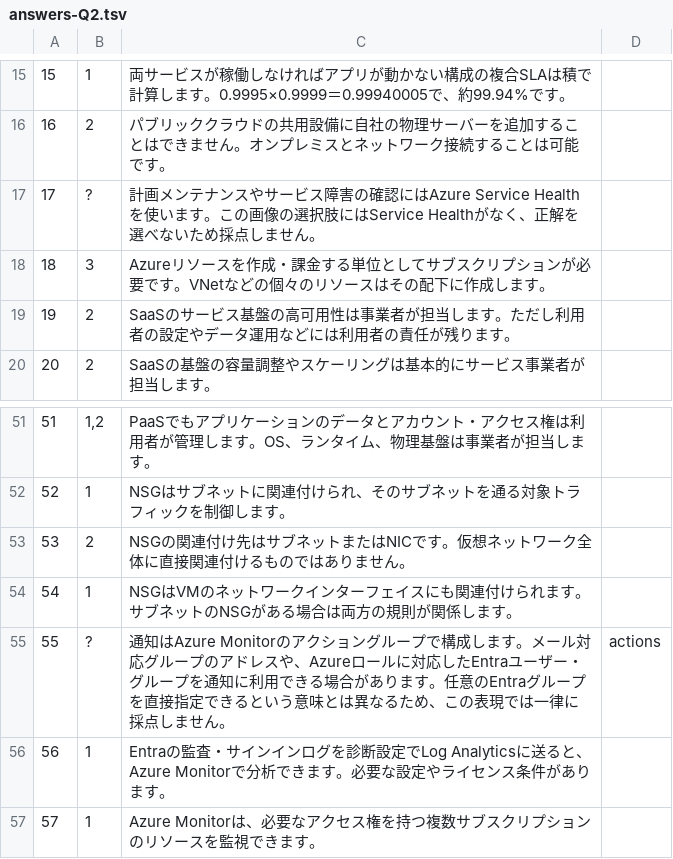
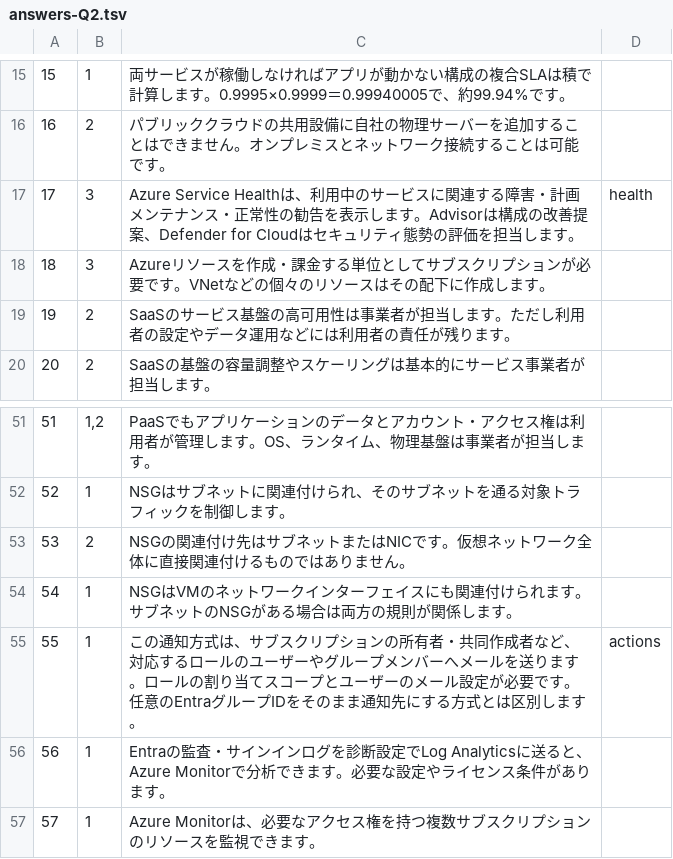
Before and after one commit to kosukechun/az-900demy, a TSV file: data/answers-Q2.tsv, drawn as a sheet; only a part is shown, gaps mark what is left out.

```diff
--- a/data/answers-Q2.tsv
+++ b/data/answers-Q2.tsv
@@ -16,3 +16,3 @@
 16|2|パブリッククラウドの共用設備に自社の物理サーバーを追加することはできません。オンプレミスとネットワーク接続することは可能です。
-17|?|計画メンテナンスやサービス障害の確認にはAzure Service Healthを使います。この画像の選択肢にはService Healthがなく、正解を選べないため採点しません。
+17|3|Azure Service Healthは、利用中のサービスに関連する障害・計画メンテナンス・正常性の勧告を表示します。Advisorは構成の改善提案、Defender for Cloudはセキュリティ態勢の評価を担当します。|health
 18|3|Azureリソースを作成・課金する単位としてサブスクリプションが必要です。VNetなどの個々のリソースはその配下に作成します。
@@ -54,3 +54,3 @@
 54|1|NSGはVMのネットワークインターフェイスにも関連付けられます。サブネットのNSGがある場合は両方の規則が関係します。
-55|?|通知はAzure Monitorのアクショングループで構成します。メール対応グループのアドレスや、Azureロールに対応したEntraユーザー・グループを通知に利用できる場合があります。任意のEntraグループを直接指定できるという意味とは異なるため、この表現では一律に採点しません。|actions
+55|1|この通知方式は、サブスクリプションの所有者・共同作成者など、対応するロールのユーザーやグループメンバーへメールを送ります。ロールの割り当てスコープとユーザーのメール設定が必要です。任意のEntraグループIDをそのまま通知先にする方式とは区別します。|actions
 56|1|Entraの監査・サインインログを診断設定でLog Analyticsに送ると、Azure Monitorで分析できます。必要な設定やライセンス条件があります。
```
Also changed, not shown: data/answers-Q1.tsv, data/answers-Q3.tsv, 25 other files.
